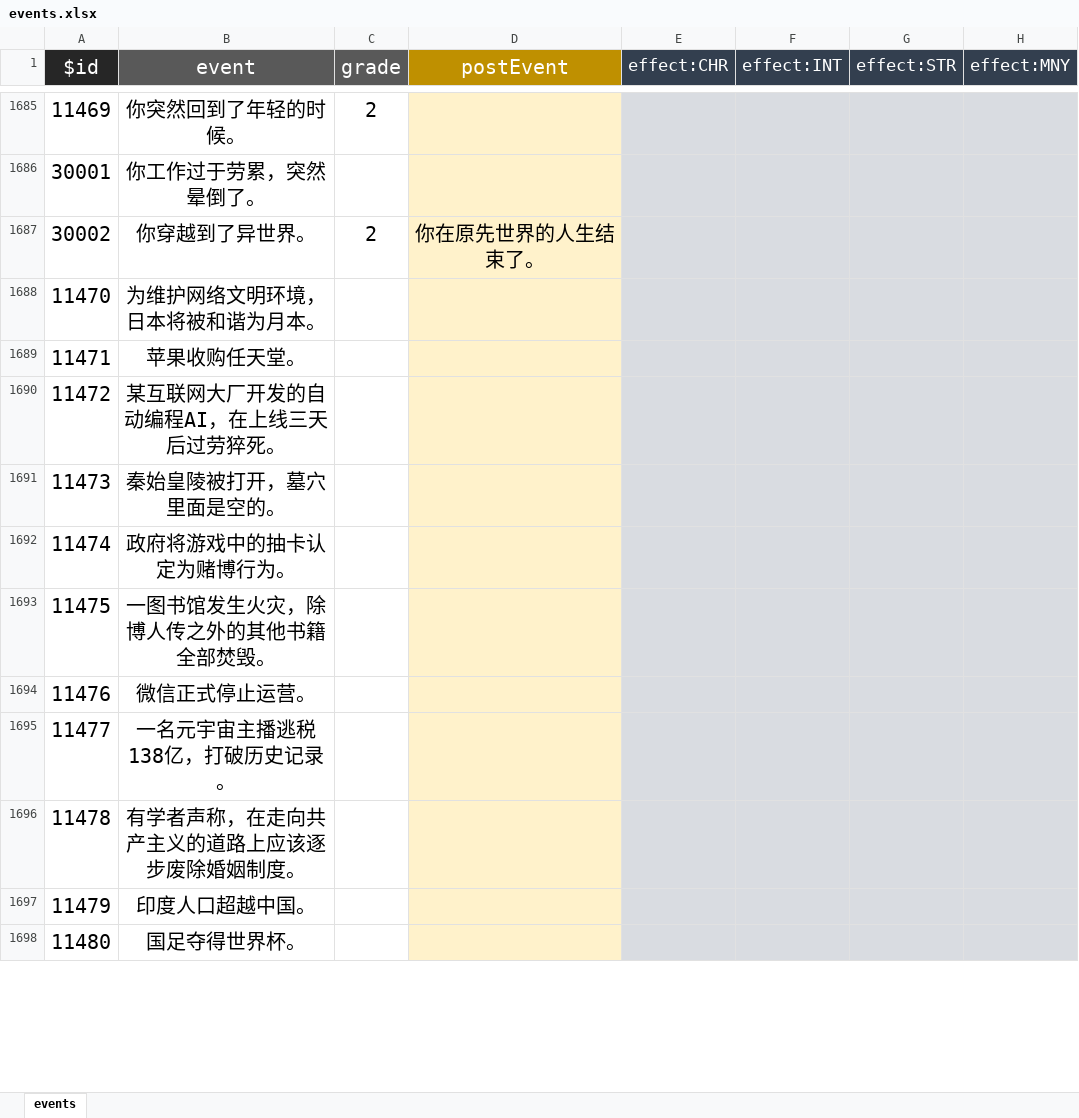
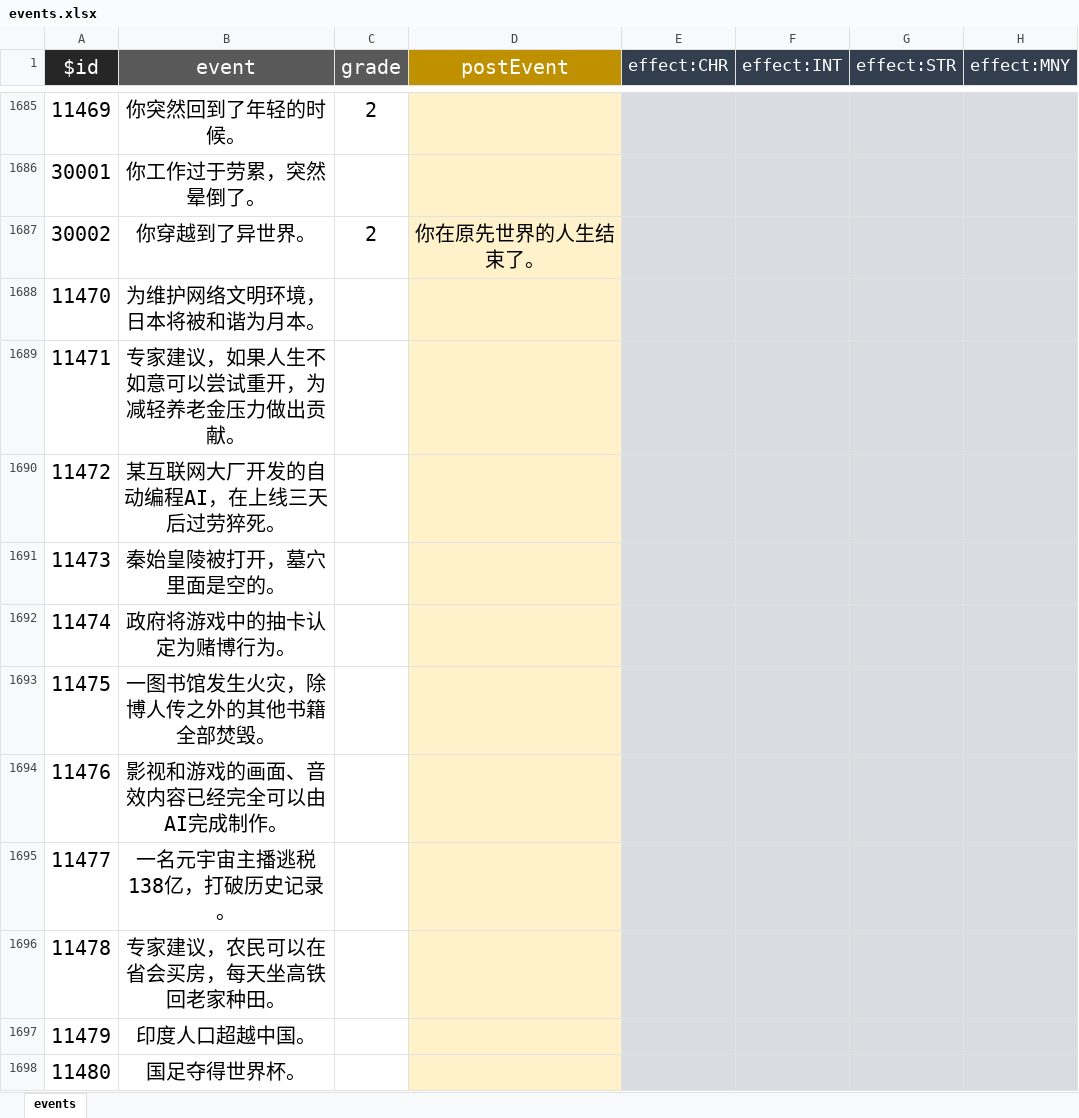
Before and after one commit to VickScarlet/lifeRestart, an Excel workbook: data/en-us/events.xlsx, sheet events, drawn as a sheet; only a part is shown, gaps mark what is left out; values as stored, in another font and other column widths than the file's, no borders; the diff covers the shown part only; the diff names each change by its address in the sheet, - before the commit and + after, or states it on an @@ line.

Commit message:
update: events

```diff
--- a/data/en-us/events.xlsx (sheet events)
+++ b/data/en-us/events.xlsx (sheet events)
-B1689 (event): 苹果收购任天堂。
+B1689 (event): 专家建议，如果人生不如意可以尝试重开，为减轻养老金压力做出贡献。
-B1694 (event): 微信正式停止运营。
+B1694 (event): 影视和游戏的画面、音效内容已经完全可以由AI完成制作。
-B1696 (event): 有学者声称，在走向共产主义的道路上应该逐步废除婚姻制度。
+B1696 (event): 专家建议，农民可以在省会买房，每天坐高铁回老家种田。
```
Also changed, not shown: 14 edited cells elsewhere in this sheet, data/zh-cn/events.xlsx, 2 other files.
